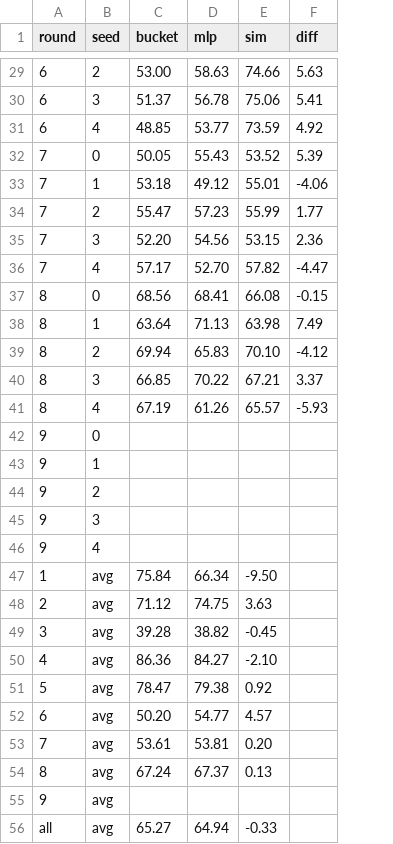
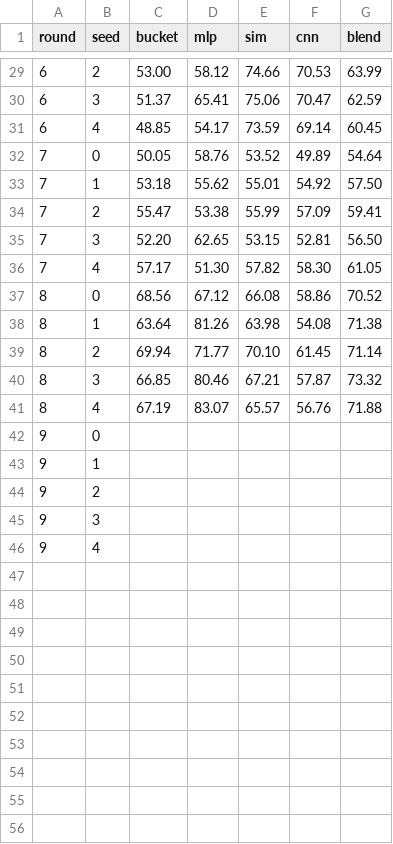
Before and after one commit to notlimey/ainm-2026, a CSV file: astar-island/aggregate-data/data/scores.csv, drawn as a sheet; only a part is shown, gaps mark what is left out; removed rows and columns are numbered as before the commit, all else as after; the diff covers the shown part only; the diff names each change by its address in the sheet, - before the commit and + after, or states it on an @@ line.

```diff
--- a/astar-island/aggregate-data/data/scores.csv
+++ b/astar-island/aggregate-data/data/scores.csv
-column F (diff), rows 29-41: 5.63 | 5.41 | 4.92 | 5.39 | -4.06 | 1.77 | 2.36 | -4.47 | -0.15 | 7.49 | -4.12 | 3.37 | -5.93
+column F (cnn), rows 29-41: 70.53 | 70.47 | 69.14 | 49.89 | 54.92 | 57.09 | 52.81 | 58.30 | 58.86 | 54.08 | 61.45 | 57.87 | 56.76
+column G (blend), rows 29-41: 63.99 | 62.59 | 60.45 | 54.64 | 57.50 | 59.41 | 56.50 | 61.05 | 70.52 | 71.38 | 71.14 | 73.32 | 71.88
-D29 (mlp): 58.63
+D29 (mlp): 58.12
-D30 (mlp): 56.78
+D30 (mlp): 65.41
-D31 (mlp): 53.77
+D31 (mlp): 54.17
-D32 (mlp): 55.43
+D32 (mlp): 58.76
-D33 (mlp): 49.12
+D33 (mlp): 55.62
-D34 (mlp): 57.23
+D34 (mlp): 53.38
-D35 (mlp): 54.56
+D35 (mlp): 62.65
-D36 (mlp): 52.70
+D36 (mlp): 51.30
-D37 (mlp): 68.41
+D37 (mlp): 67.12
-D38 (mlp): 71.13
+D38 (mlp): 81.26
-D39 (mlp): 65.83
+D39 (mlp): 71.77
-D40 (mlp): 70.22
+D40 (mlp): 80.46
-D41 (mlp): 61.26
+D41 (mlp): 83.07
-row 47: 1 | avg | 75.84 | 66.34 | -9.50
-row 48: 2 | avg | 71.12 | 74.75 | 3.63
-row 49: 3 | avg | 39.28 | 38.82 | -0.45
-row 50: 4 | avg | 86.36 | 84.27 | -2.10
-row 51: 5 | avg | 78.47 | 79.38 | 0.92
-row 52: 6 | avg | 50.20 | 54.77 | 4.57
-row 53: 7 | avg | 53.61 | 53.81 | 0.20
-row 54: 8 | avg | 67.24 | 67.37 | 0.13
-row 55: 9 | avg
-row 56: all | avg | 65.27 | 64.94 | -0.33
```
Also changed, not shown: 27 edited cells elsewhere in this file, 3 other files.
